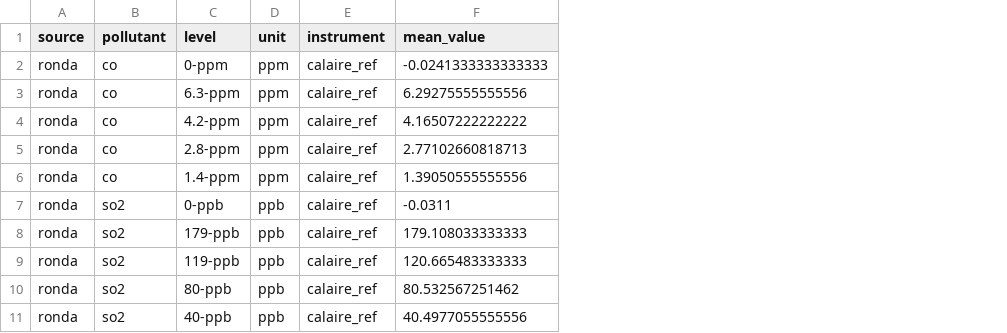
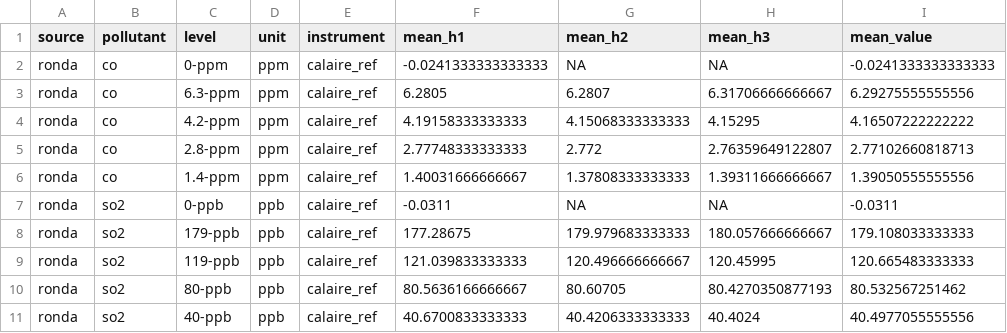
Before and after one commit to willl182/calaire-app, a CSV file: data/referencia_ronda.csv, drawn as a sheet; only a part is shown; the diff names each change by its address in the sheet, - before the commit and + after, or states it on an @@ line.

Commit message:
fix: importar réplicas horarias desde columnas mean_h

```diff
--- a/data/referencia_ronda.csv
+++ b/data/referencia_ronda.csv
+column F (mean_h1), rows 2-11: -0.0241333333333333 | 6.2805 | 4.19158333333333 | 2.77748333333333 | 1.40031666666667 | -0.0311 | 177.28675 | 121.039833333333 | 80.5636166666667 | 40.6700833333333
+column G (mean_h2), rows 2-11: NA | 6.2807 | 4.15068333333333 | 2.772 | 1.37808333333333 | NA | 179.979683333333 | 120.496666666667 | 80.60705 | 40.4206333333333
+column H (mean_h3), rows 2-11: NA | 6.31706666666667 | 4.15295 | 2.76359649122807 | 1.39311666666667 | NA | 180.057666666667 | 120.45995 | 80.4270350877193 | 40.4024
```
Also changed, not shown: 2 other files.
